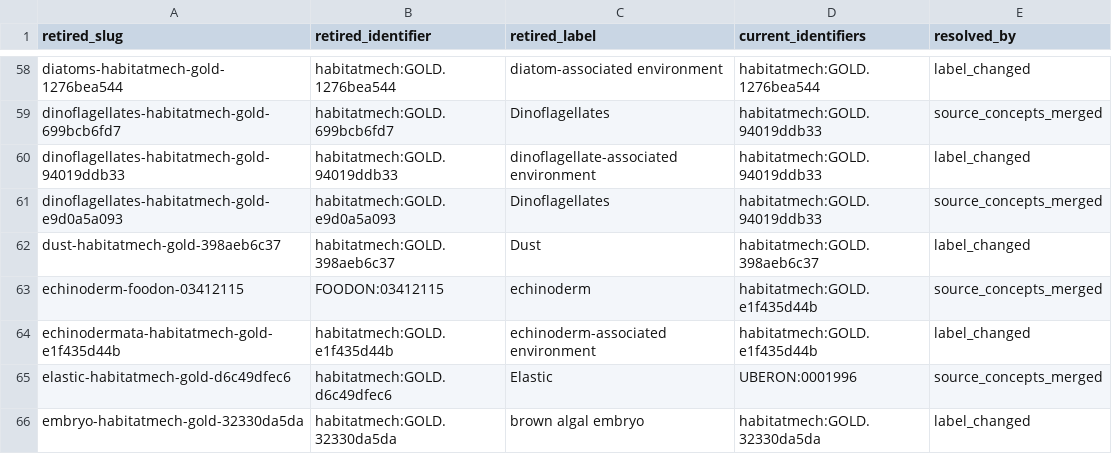
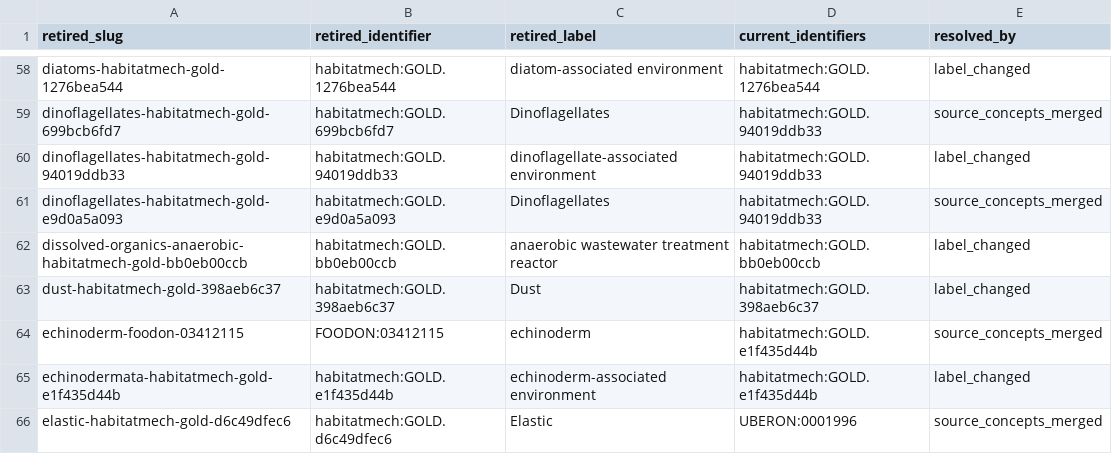
Before and after one commit to CultureBotAI/HabitatMech, a TSV file: data/habitats/RETIRED.tsv, drawn as a sheet; only a part is shown, gaps mark what is left out; the shorter side is filled out with more unchanged rows; the diff names each change by its address in the sheet, - before the commit and + after, or states it on an @@ line.

```diff
--- a/data/habitats/RETIRED.tsv
+++ b/data/habitats/RETIRED.tsv
+row 62: dissolved-organics-anaerobic-habitatmech-gold-bb0eb00ccb | habitatmech:GOLD.bb0eb00ccb | anaerobic wastewater treatment reactor | habitatmech:GOLD.bb0eb00ccb | label_changed
```
Also changed, not shown: curation/term_requests.tsv, curation/term_requests/envo_robot_template.tsv, 10 other files.
